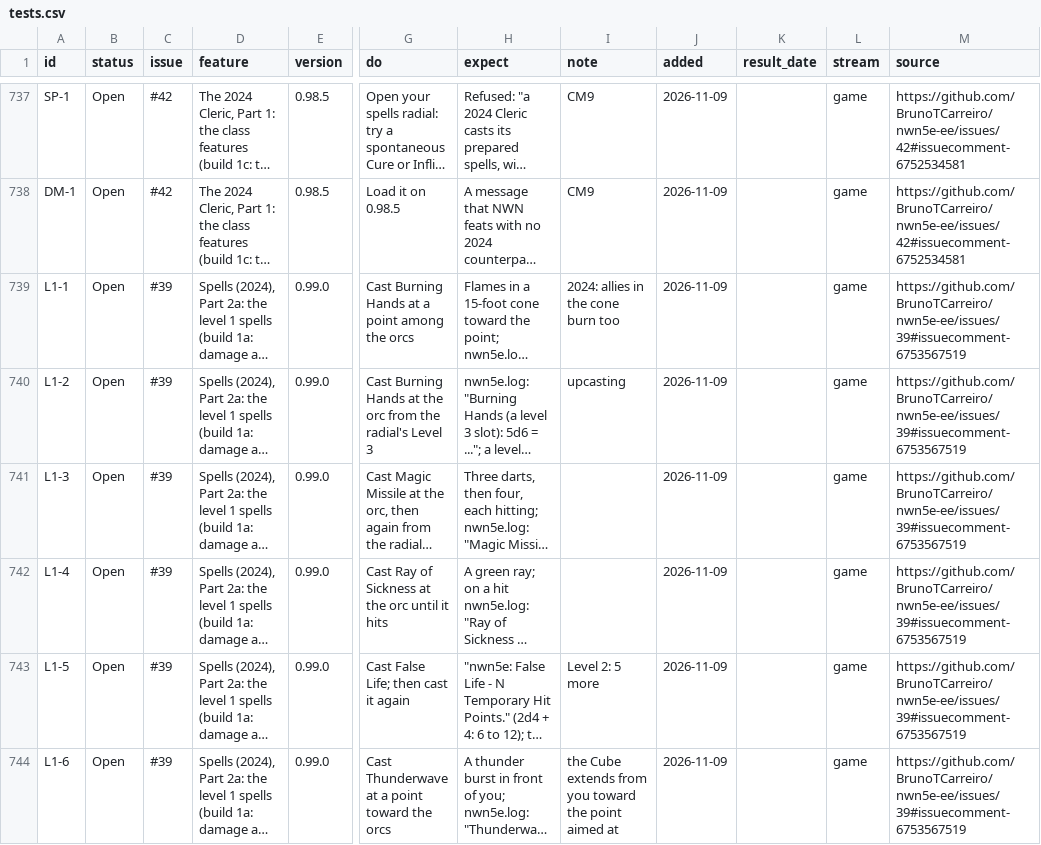
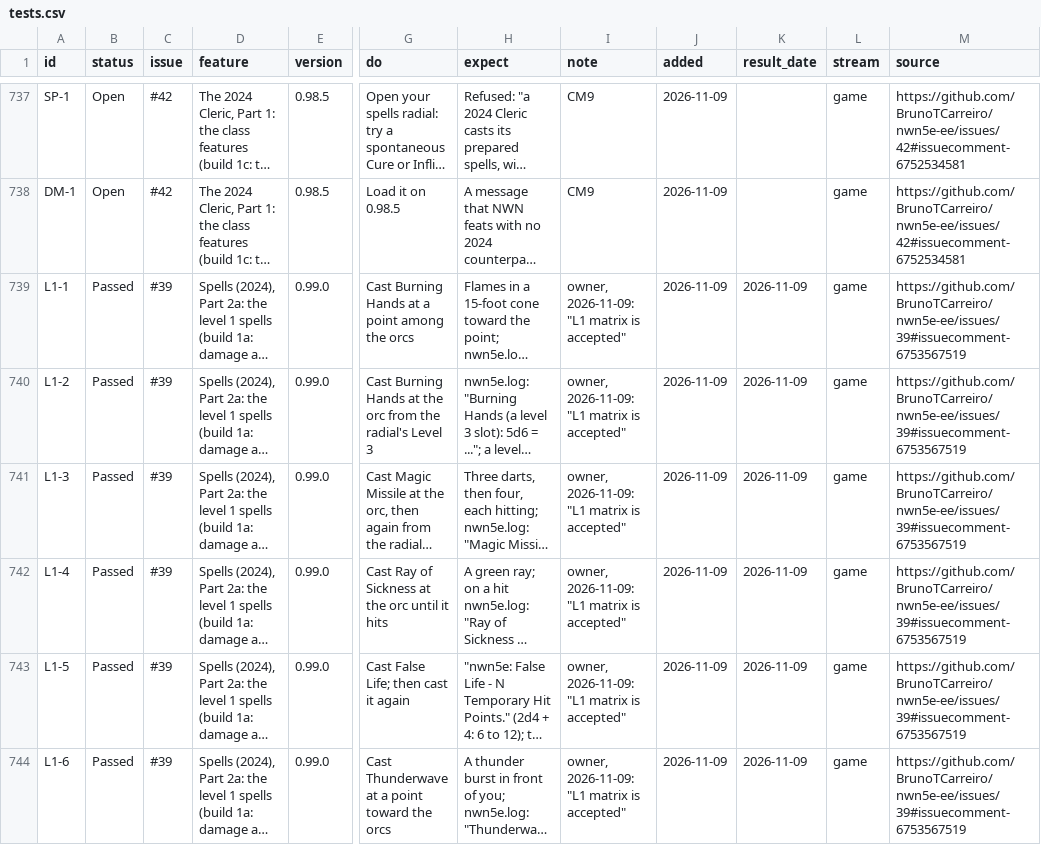
Before and after one commit to BrunoTCarreiro/nwn5e-ee, a CSV file: docs/tests.csv, drawn as a sheet; only a part is shown, gaps mark what is left out; long unchanged cells end in …; the diff covers the shown part only; the diff names each change by its address in the sheet, - before the commit and + after, or states it on an @@ line.

```diff
--- a/docs/tests.csv
+++ b/docs/tests.csv
-B739:B744 (status): Open
+B739:B744 (status): Passed
-I739 (note): 2024: allies in the cone burn too
+I739 (note): owner, 2026-11-09: "L1 matrix is accepted"
-K739:K744 (result_date): (empty)
+K739:K744 (result_date): 2026-11-09
-I740 (note): upcasting
+I740 (note): owner, 2026-11-09: "L1 matrix is accepted"
-I741:I742 (note): (empty)
+I741:I742 (note): owner, 2026-11-09: "L1 matrix is accepted"
-I743 (note): Level 2: 5 more
+I743 (note): owner, 2026-11-09: "L1 matrix is accepted"
-I744 (note): the Cube extends from you toward the point aimed at
+I744 (note): owner, 2026-11-09: "L1 matrix is accepted"
```
Also changed, not shown: 18 edited cells elsewhere in this file, 1 other file.
